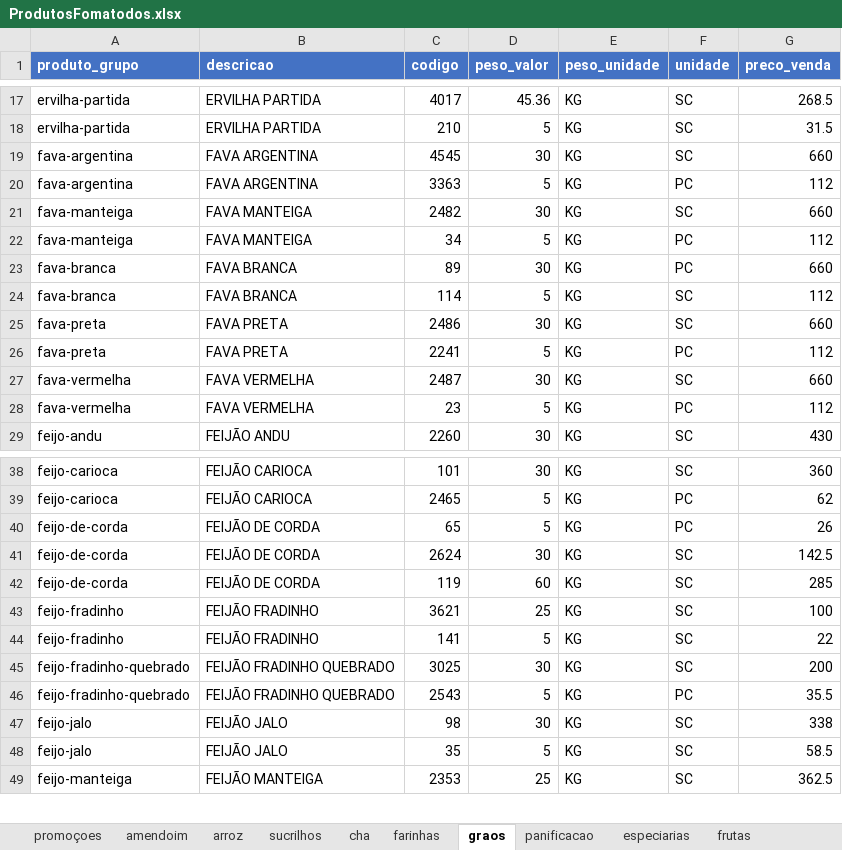
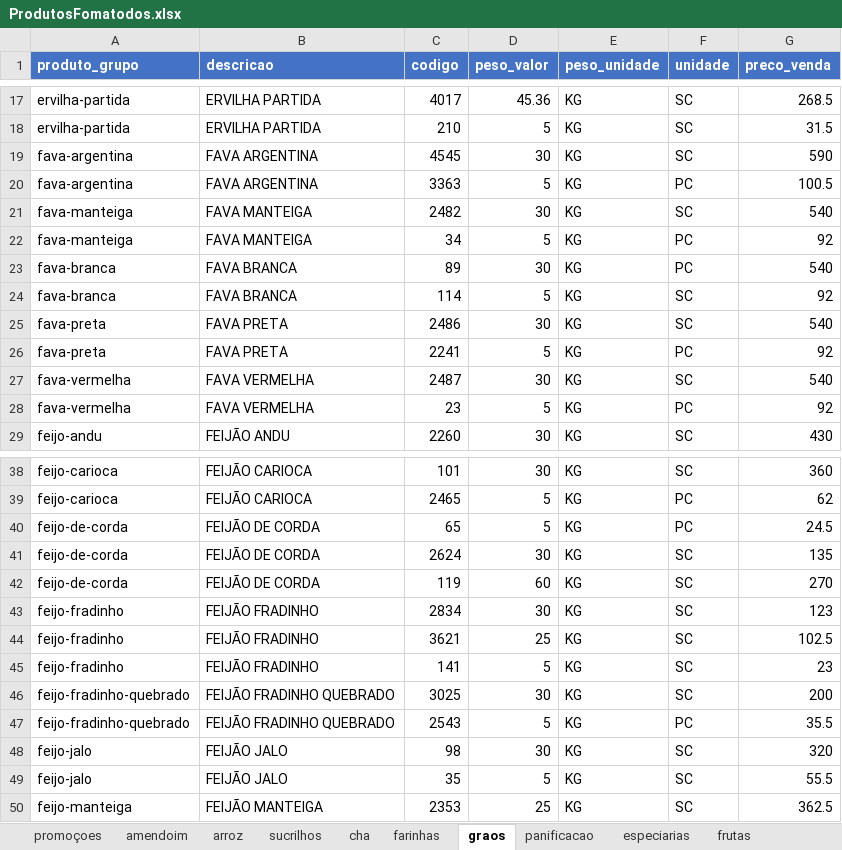
Before and after one commit to MuriloBastos6/Lista-de-Produtos-Bourached, an Excel workbook: data/ProdutosFomatodos.xlsx, sheet graos, drawn as a sheet; only a part is shown, gaps mark what is left out; values as stored, in another font and other column widths than the file's, no borders; addresses are those after the commit; the diff covers the shown part only; the diff names each change by its address in the sheet, - before the commit and + after, or states it on an @@ line.

```diff
--- a/data/ProdutosFomatodos.xlsx (sheet graos)
+++ b/data/ProdutosFomatodos.xlsx (sheet graos)
-G19 (preco_venda): 660
+G19 (preco_venda): 590
-G20 (preco_venda): 112
+G20 (preco_venda): 100.5
-G21 (preco_venda): 660
+G21 (preco_venda): 540
-G22 (preco_venda): 112
+G22 (preco_venda): 92
-G23 (preco_venda): 660
+G23 (preco_venda): 540
-G24 (preco_venda): 112
+G24 (preco_venda): 92
-G25 (preco_venda): 660
+G25 (preco_venda): 540
-G26 (preco_venda): 112
+G26 (preco_venda): 92
-G27 (preco_venda): 660
+G27 (preco_venda): 540
-G28 (preco_venda): 112
+G28 (preco_venda): 92
-G40 (preco_venda): 26
+G40 (preco_venda): 24.5
-G41 (preco_venda): 142.5
+G41 (preco_venda): 135
-G42 (preco_venda): 285
+G42 (preco_venda): 270
+row 43: feijo-fradinho | FEIJÃO FRADINHO | 2834 | 30 | KG | SC | 123
-G44 (preco_venda): 100
+G44 (preco_venda): 102.5
-G45 (preco_venda): 22
+G45 (preco_venda): 23
-G48 (preco_venda): 338
+G48 (preco_venda): 320
-G49 (preco_venda): 58.5
+G49 (preco_venda): 55.5
```
Also changed, not shown: 15 edited cells elsewhere in this sheet, sheet sementes, sheet panificacao, sheet farinhas, sheet amendoim, sheet promoçoes, sheet especiarias, 3 other files.
